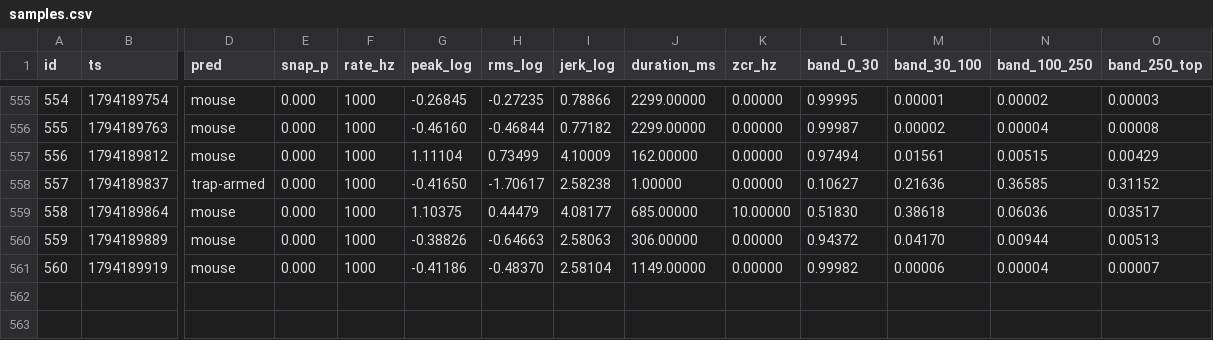
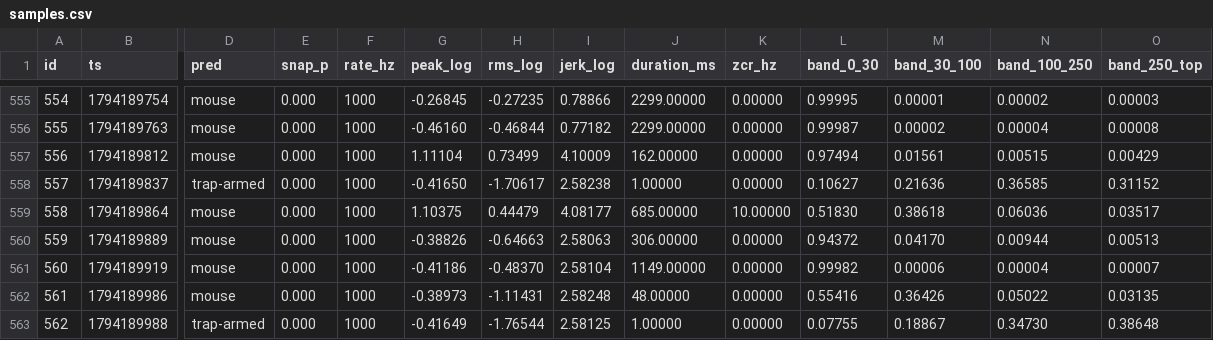
Before and after one commit to RandeLab/polh-kill, a CSV file: data/samples.csv, drawn as a sheet; only a part is shown, gaps mark what is left out; rows hold the shown columns only; the diff names each change by its address in the sheet, - before the commit and + after, or states it on an @@ line.

Commit message:
🐭 11 new captures from ze trap
More vibrations for ze big Other to interpret.

563 captures on ze device, 6 labelled.
Pushed by polh-kill v0.2.0 directly from ze ESP32-S3.

```diff
--- a/data/samples.csv
+++ b/data/samples.csv
+row 562: 561 | 1794189986 | mouse | 0.000 | 1000 | -0.38973 | -1.11431 | 2.58248 | 48.00000 | 0.00000 | 0.55416 | 0.36426 | 0.05022 | 0.03135
+row 563: 562 | 1794189988 | trap-armed | 0.000 | 1000 | -0.41649 | -1.76544 | 2.58125 | 1.00000 | 0.00000 | 0.07755 | 0.18867 | 0.34730 | 0.38648
```
Also changed, not shown: 13 other files.
